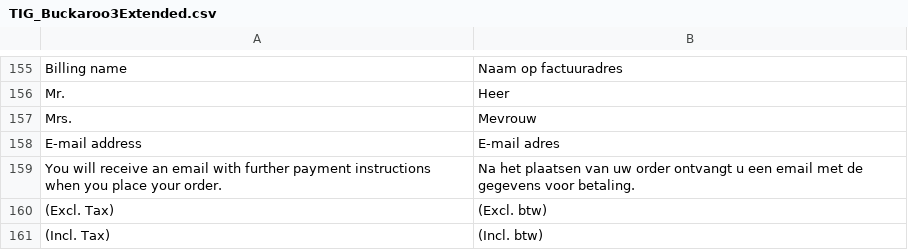
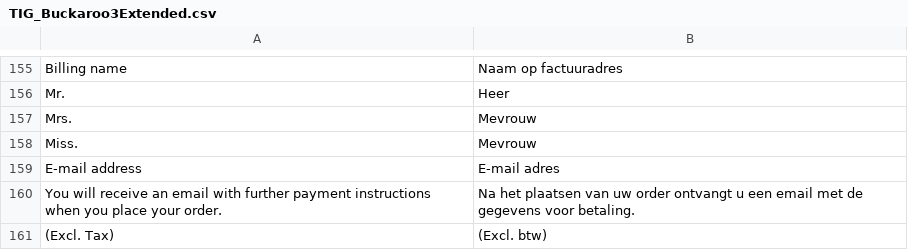
Before and after one commit to mediact/buckaroo-magento1, a CSV file: app/locale/nl_NL/TIG_Buckaroo3Extended.csv, drawn as a sheet; only a part is shown, gaps mark what is left out; the shorter side is filled out with more unchanged rows.

Commit message:
BUCKM1-576 : miss. translation added, miss. is not selected as default anymore

```diff
--- a/app/locale/nl_NL/TIG_Buckaroo3Extended.csv
+++ b/app/locale/nl_NL/TIG_Buckaroo3Extended.csv
@@ -157,2 +157,3 @@
 "Mrs.","Mevrouw"
+"Miss.","Mevrouw"
 "E-mail address","E-mail adres"
```
Also changed, not shown: 1 other file.
